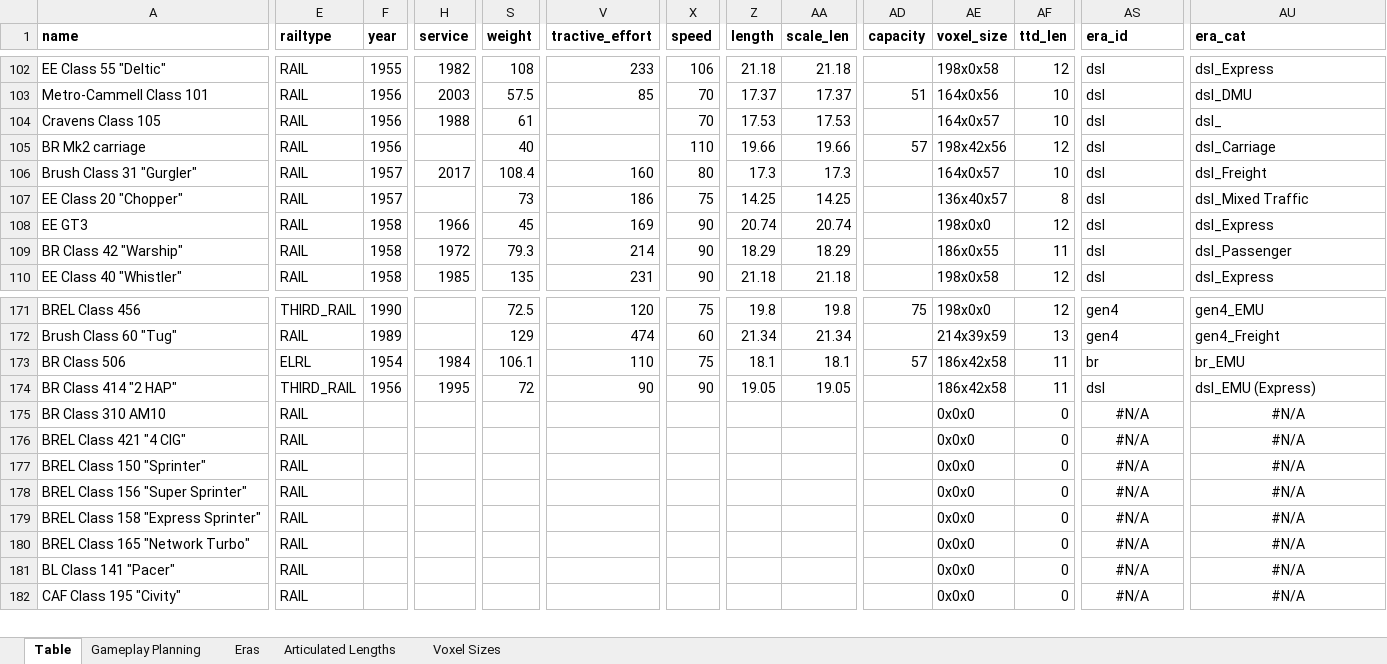
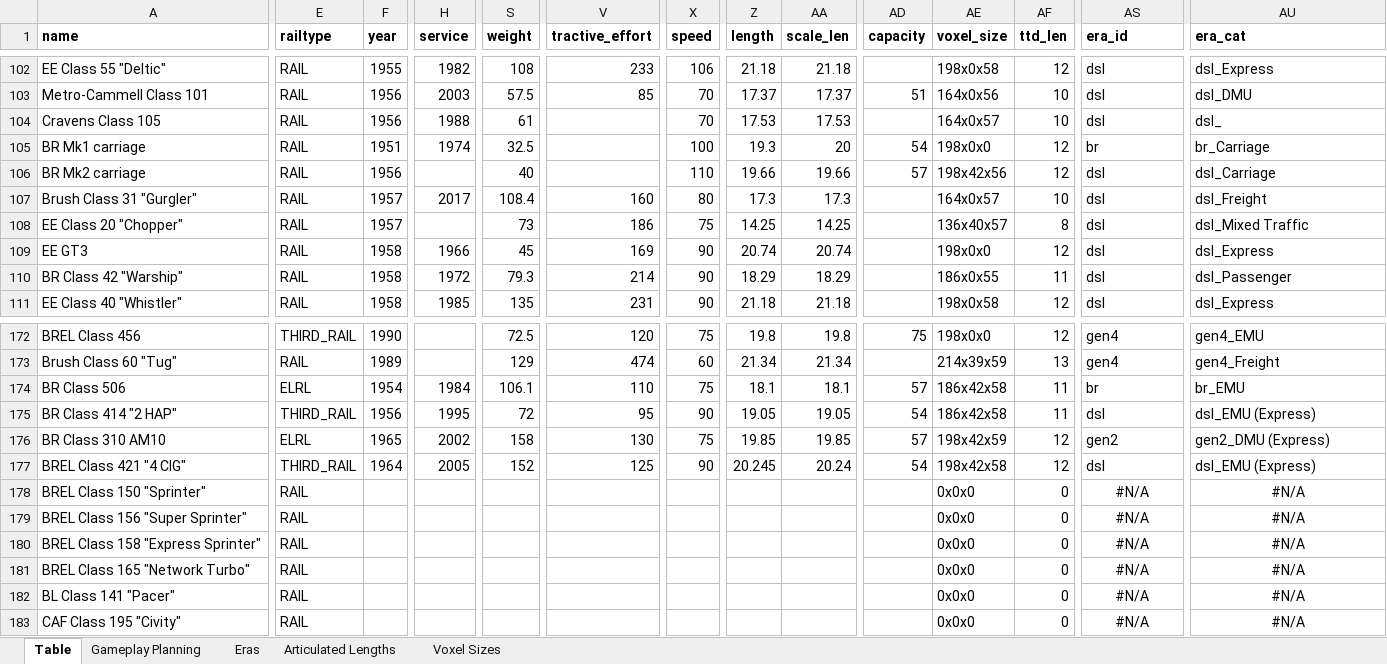
Before and after one commit to mattkimber/timberwolfs_trains, an Excel workbook: Tracking Table.xlsm, sheet Table, drawn as a sheet; only a part is shown, gaps mark what is left out; values as stored, in another font and other column widths than the file's, no borders; addresses are those after the commit; rows hold the shown columns only; the diff covers the shown part only; the diff names each change by its address in the sheet, - before the commit and + after, or states it on an @@ line.

Commit message:
4 CIG and Mk1 carriage

```diff
--- a/Tracking Table.xlsm (sheet Table)
+++ b/Tracking Table.xlsm (sheet Table)
+row 105: BR Mk1 carriage | RAIL | 1951 | 1974 | 32.5 |  | 100 | 19.3 | 20 | 54 | 198x0x0 | 12 | br | br_Carriage
-V175 (tractive_effort): 90
+V175 (tractive_effort): 95
-AD175 (capacity): (empty)
+AD175 (capacity): 54
-E176 (railtype): RAIL
+E176 (railtype): ELRL
-F176 (year): (empty)
+F176 (year): 1965
-H176 (service): (empty)
+H176 (service): 2002
-S176 (weight): (empty)
+S176 (weight): 158
-V176 (tractive_effort): (empty)
+V176 (tractive_effort): 130
-X176 (speed): (empty)
+X176 (speed): 75
-Z176 (length): (empty)
+Z176 (length): 19.85
-AA176 (scale_len): (empty)
+AA176 (scale_len): 19.85
-AD176 (capacity): (empty)
+AD176 (capacity): 57
-AE176 (voxel_size): 0x0x0
+AE176 (voxel_size): 198x42x59
-AF176:AF177 (ttd_len): 0
+AF176:AF177 (ttd_len): 12
-AS176 (era_id): #N/A
+AS176 (era_id): gen2
-AS176:AS177 alignment: center
+AS176:AS177 alignment: left
-AU176 (era_cat): #N/A
+AU176 (era_cat): gen2_DMU (Express)
-AU176:AU177 alignment: center
+AU176:AU177 alignment: left
-E177 (railtype): RAIL
+E177 (railtype): THIRD_RAIL
-F177 (year): (empty)
+F177 (year): 1964
-H177 (service): (empty)
+H177 (service): 2005
-S177 (weight): (empty)
+S177 (weight): 152
-V177 (tractive_effort): (empty)
+V177 (tractive_effort): 125
-X177 (speed): (empty)
+X177 (speed): 90
-Z177 (length): (empty)
+Z177 (length): 20.245
-AA177 (scale_len): (empty)
+AA177 (scale_len): 20.24
-AD177 (capacity): (empty)
+AD177 (capacity): 54
-AE177 (voxel_size): 0x0x0
+AE177 (voxel_size): 198x42x58
-AS177 (era_id): #N/A
+AS177 (era_id): dsl
-AU177 (era_cat): #N/A
+AU177 (era_cat): dsl_EMU (Express)
```
Also changed, not shown: 1 removed row and 27 edited cells elsewhere in this sheet, sheet Gameplay Planning, formulas that keep their value, 5 other files.
